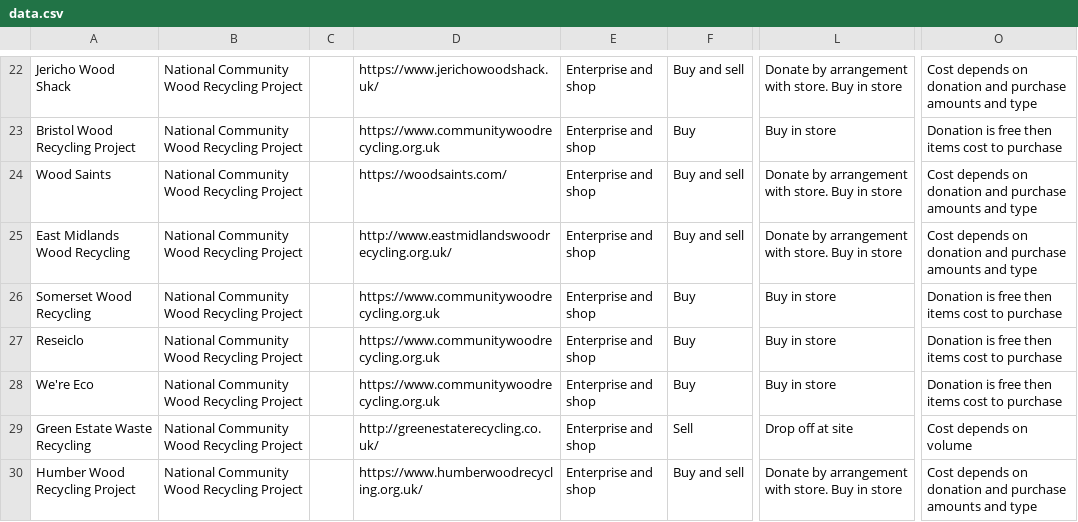
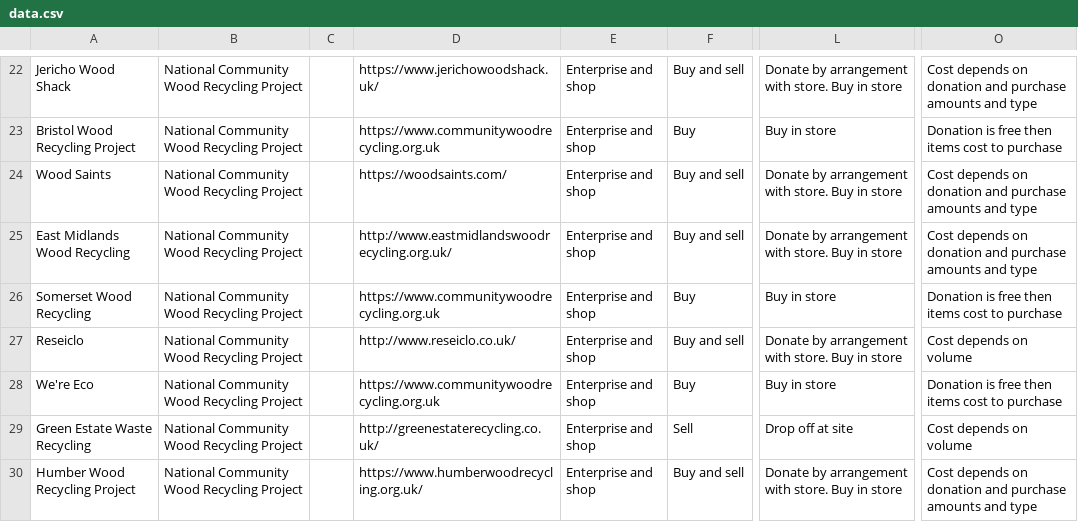
Before and after one commit to SW2893/sustainabilitytool-maps, a CSV file: src/mep/data.csv, drawn as a sheet; only a part is shown, gaps mark what is left out; the diff names each change by its address in the sheet, - before the commit and + after, or states it on an @@ line.

Commit message:
updated recieclo

```diff
--- a/src/mep/data.csv
+++ b/src/mep/data.csv
-D27: https://www.communitywoodrecycling.org.uk
+D27: http://www.reseiclo.co.uk/
-F27: Buy
+F27: Buy and sell
-L27: Buy in store
+L27: Donate by arrangement with store. Buy in store
-O27: Donation is free then items cost to purchase
+O27: Cost depends on volume
```
